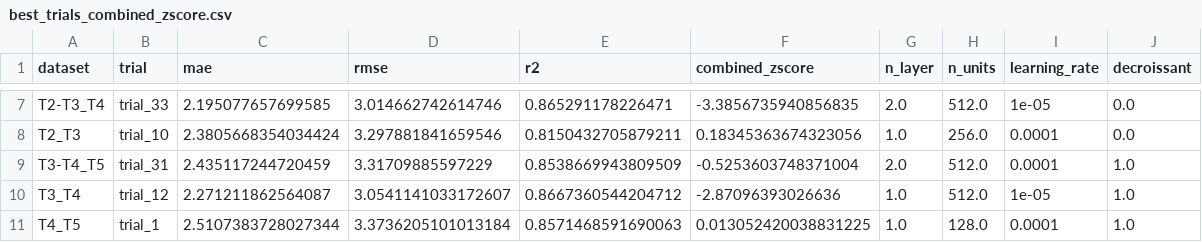
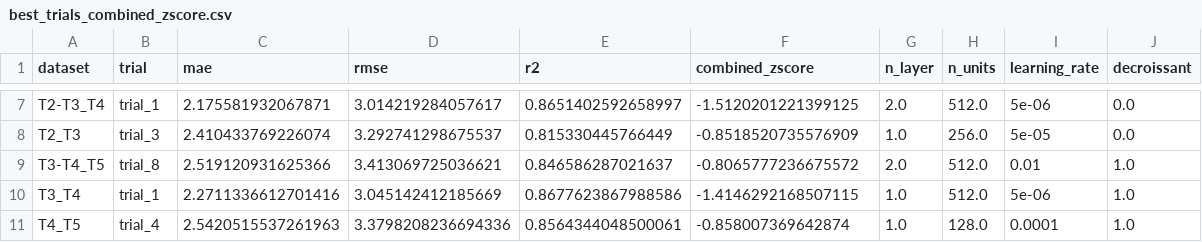
Before and after one commit to realhugoviana/SLA-prediction, a CSV file: stats_entrainement/MLP_ALSFRS-R_20-11/best_trials_combined_zscore.csv, drawn as a sheet; only a part is shown, gaps mark what is left out; the diff covers the shown part only; the diff names each change by its address in the sheet, - before the commit and + after, or states it on an @@ line.

Commit message:
extraction des logs et stats sur les trials

```diff
--- a/stats_entrainement/MLP_ALSFRS-R_20-11/best_trials_combined_zscore.csv
+++ b/stats_entrainement/MLP_ALSFRS-R_20-11/best_trials_combined_zscore.csv
-B7 (trial): trial_33
+B7 (trial): trial_1
-C7 (mae): 2.195077657699585
+C7 (mae): 2.175581932067871
-D7 (rmse): 3.014662742614746
+D7 (rmse): 3.014219284057617
-E7 (r2): 0.865291178226471
+E7 (r2): 0.8651402592658997
-F7 (combined_zscore): -3.3856735940856835
+F7 (combined_zscore): -1.5120201221399125
-I7 (learning_rate): 1e-05
+I7 (learning_rate): 5e-06
-B8 (trial): trial_10
+B8 (trial): trial_3
-C8 (mae): 2.3805668354034424
+C8 (mae): 2.410433769226074
-D8 (rmse): 3.297881841659546
+D8 (rmse): 3.292741298675537
-E8 (r2): 0.8150432705879211
+E8 (r2): 0.815330445766449
-F8 (combined_zscore): 0.18345363674323056
+F8 (combined_zscore): -0.8518520735576909
-I8 (learning_rate): 0.0001
+I8 (learning_rate): 5e-05
-B9 (trial): trial_31
+B9 (trial): trial_8
-C9 (mae): 2.435117244720459
+C9 (mae): 2.519120931625366
-D9 (rmse): 3.31709885597229
+D9 (rmse): 3.413069725036621
-E9 (r2): 0.8538669943809509
+E9 (r2): 0.846586287021637
-F9 (combined_zscore): -0.5253603748371004
+F9 (combined_zscore): -0.8065777236675572
-I9 (learning_rate): 0.0001
+I9 (learning_rate): 0.01
-B10 (trial): trial_12
+B10 (trial): trial_1
-C10 (mae): 2.271211862564087
+C10 (mae): 2.2711336612701416
-D10 (rmse): 3.0541141033172607
+D10 (rmse): 3.045142412185669
-E10 (r2): 0.8667360544204712
+E10 (r2): 0.8677623867988586
-F10 (combined_zscore): -2.87096393026636
+F10 (combined_zscore): -1.4146292168507115
-I10 (learning_rate): 1e-05
+I10 (learning_rate): 5e-06
-B11 (trial): trial_1
+B11 (trial): trial_4
-C11 (mae): 2.5107383728027344
+C11 (mae): 2.5420515537261963
-D11 (rmse): 3.3736205101013184
+D11 (rmse): 3.3798208236694336
-E11 (r2): 0.8571468591690063
+E11 (r2): 0.8564344048500061
-F11 (combined_zscore): 0.013052420038831225
+F11 (combined_zscore): -0.858007369642874
```
Also changed, not shown: 30 edited cells elsewhere in this file, 7 other files.
